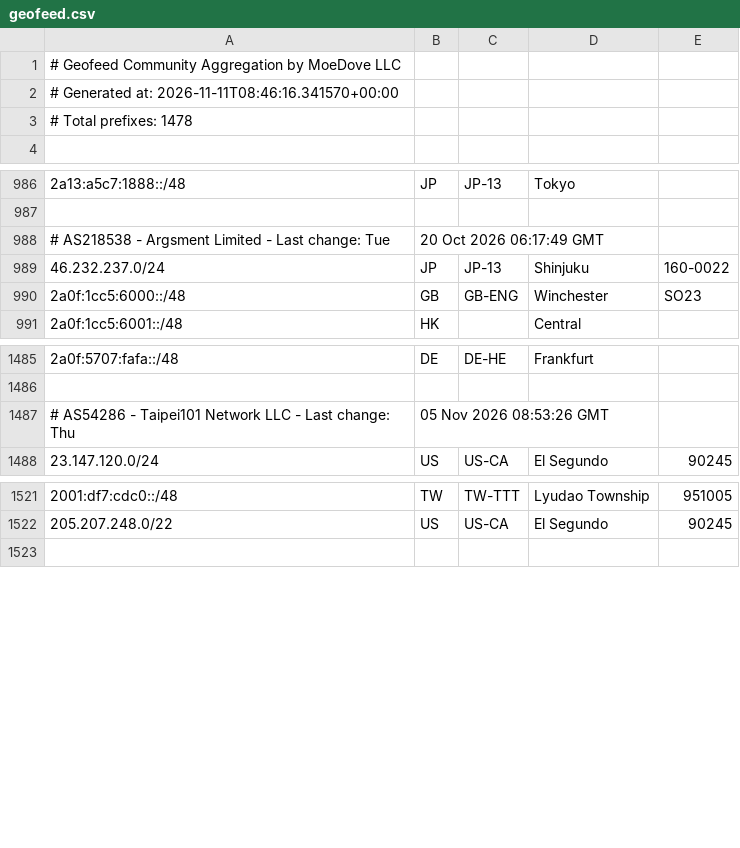
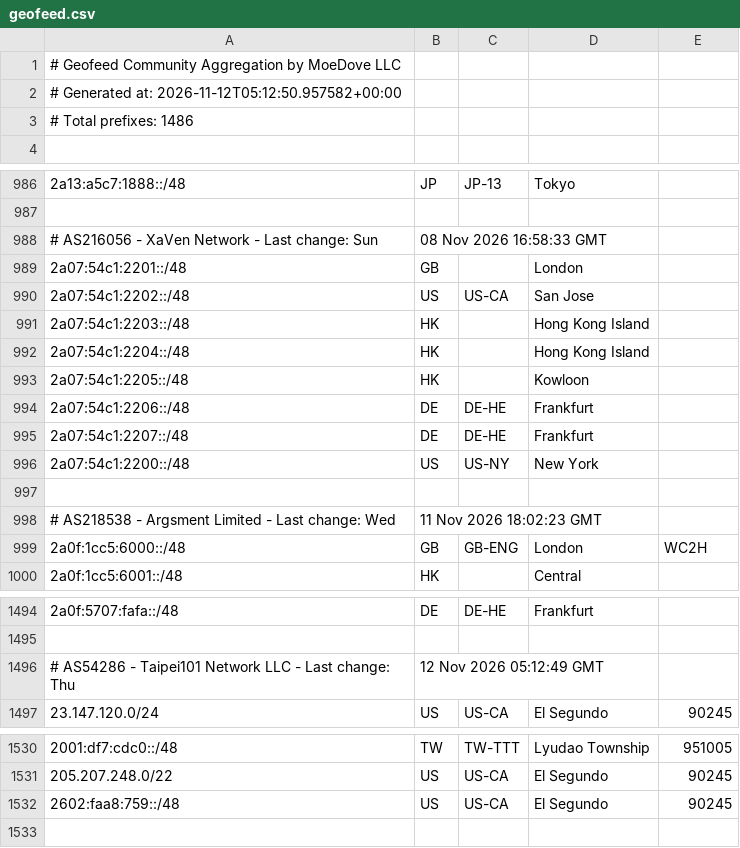
Before and after one commit to MoeDove-LLC/moegeo, a CSV file: output/geofeed.csv, drawn as a sheet; only a part is shown, gaps mark what is left out.

```diff
--- a/output/geofeed.csv
+++ b/output/geofeed.csv
@@ -1,4 +1,4 @@
 # Geofeed Community Aggregation by MoeDove LLC
-# Generated at: 2026-11-11T08:46:16.341570+00:00
-# Total prefixes: 1478
+# Generated at: 2026-11-12T05:12:50.957582+00:00
+# Total prefixes: 1486
 
@@ -987,5 +987,14 @@
 
-# AS218538 - Argsment Limited - Last change: Tue, 20 Oct 2026 06:17:49 GMT
-46.232.237.0/24,JP,JP-13,Shinjuku,160-0022
-2a0f:1cc5:6000::/48,GB,GB-ENG,Winchester,SO23
+# AS216056 - XaVen Network - Last change: Sun, 08 Nov 2026 16:58:33 GMT
+2a07:54c1:2201::/48,GB,,London,
+2a07:54c1:2202::/48,US,US-CA,San Jose,
+2a07:54c1:2203::/48,HK,,Hong Kong Island,
+2a07:54c1:2204::/48,HK,,Hong Kong Island,
+2a07:54c1:2205::/48,HK,,Kowloon,
+2a07:54c1:2206::/48,DE,DE-HE,Frankfurt,
+2a07:54c1:2207::/48,DE,DE-HE,Frankfurt,
+2a07:54c1:2200::/48,US,US-NY,New York,
+
+# AS218538 - Argsment Limited - Last change: Wed, 11 Nov 2026 18:02:23 GMT
+2a0f:1cc5:6000::/48,GB,GB-ENG,London,WC2H
 2a0f:1cc5:6001::/48,HK,,Central,
@@ -1486,3 +1495,3 @@
 
-# AS54286 - Taipei101 Network LLC - Last change: Thu, 05 Nov 2026 08:53:26 GMT
+# AS54286 - Taipei101 Network LLC - Last change: Thu, 12 Nov 2026 05:12:49 GMT
 23.147.120.0/24,US,US-CA,El Segundo,90245
@@ -1522,2 +1531,3 @@
 205.207.248.0/22,US,US-CA,El Segundo,90245
+2602:faa8:759::/48,US,US-CA,El Segundo,90245
 
```
